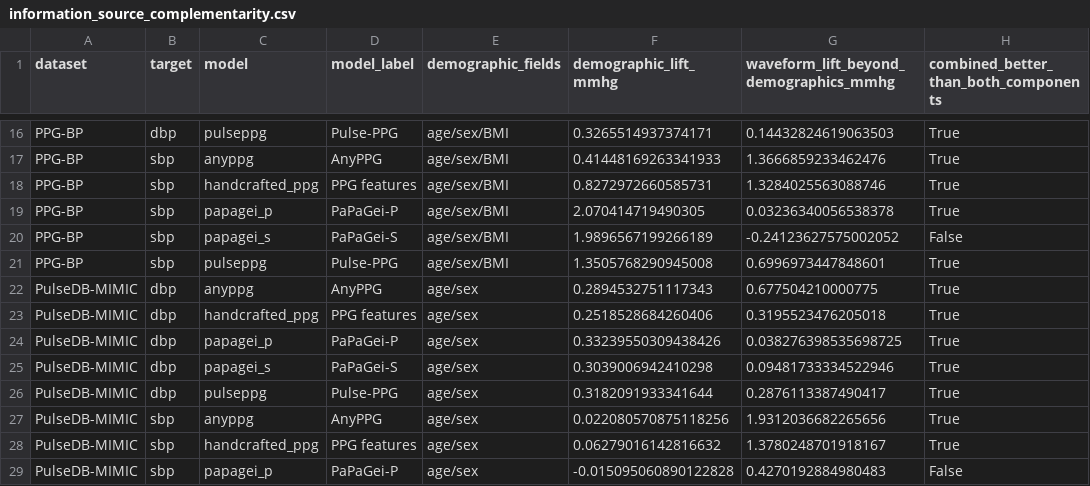
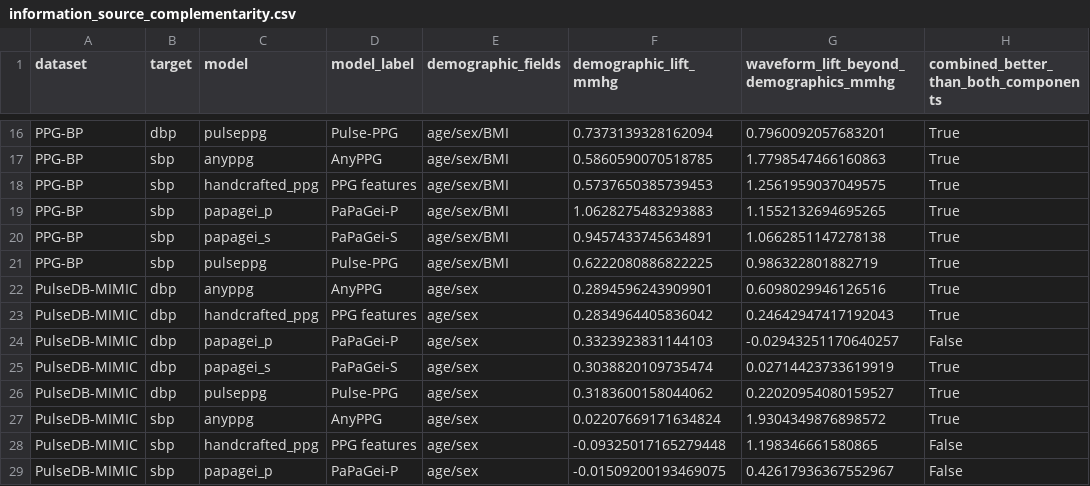
Before and after one commit to sharon-kurant/ppg-demographic-priors, a CSV file: results/information_source_complementarity.csv, drawn as a sheet; only a part is shown, gaps mark what is left out; the diff covers the shown part only; the diff names each change by its address in the sheet, - before the commit and + after, or states it on an @@ line.

```diff
--- a/results/information_source_complementarity.csv
+++ b/results/information_source_complementarity.csv
-F16 (demographic_lift_mmhg): 0.3265514937374171
+F16 (demographic_lift_mmhg): 0.7373139328162094
-G16: 0.14432824619063503
+G16: 0.7960092057683201
-F17 (demographic_lift_mmhg): 0.41448169263341933
+F17 (demographic_lift_mmhg): 0.5860590070518785
-G17: 1.3666859233462476
+G17: 1.7798547466160863
-F18 (demographic_lift_mmhg): 0.8272972660585731
+F18 (demographic_lift_mmhg): 0.5737650385739453
-G18: 1.3284025563088746
+G18: 1.2561959037049575
-F19 (demographic_lift_mmhg): 2.070414719490305
+F19 (demographic_lift_mmhg): 1.0628275483293883
-G19: 0.03236340056538378
+G19: 1.1552132694695265
-F20 (demographic_lift_mmhg): 1.9896567199266189
+F20 (demographic_lift_mmhg): 0.9457433745634891
-G20: -0.24123627575002052
+G20: 1.0662851147278138
-H20: False
+H20: True
-F21 (demographic_lift_mmhg): 1.3505768290945008
+F21 (demographic_lift_mmhg): 0.6222080886822225
-G21: 0.6996973447848601
+G21: 0.986322801882719
-F22 (demographic_lift_mmhg): 0.2894532751117343
+F22 (demographic_lift_mmhg): 0.2894596243909901
-G22: 0.677504210000775
+G22: 0.6098029946126516
-F23 (demographic_lift_mmhg): 0.2518528684260406
+F23 (demographic_lift_mmhg): 0.2834964405836042
-G23: 0.3195523476205018
+G23: 0.24642947417192043
-F24 (demographic_lift_mmhg): 0.33239550309438426
+F24 (demographic_lift_mmhg): 0.3323923831144103
-G24: 0.038276398535698725
+G24: -0.02943251170640257
-H24: True
+H24: False
-F25 (demographic_lift_mmhg): 0.3039006942410298
+F25 (demographic_lift_mmhg): 0.3038820109735474
-G25: 0.09481733334522946
+G25: 0.02714423733619919
-F26 (demographic_lift_mmhg): 0.3182091933341644
+F26 (demographic_lift_mmhg): 0.3183600158044062
-G26: 0.2876113387490417
+G26: 0.22020954080159527
-F27 (demographic_lift_mmhg): 0.022080570875118256
+F27 (demographic_lift_mmhg): 0.02207669171634824
-G27: 1.9312036682265656
+G27: 1.9304349876898572
-F28 (demographic_lift_mmhg): 0.06279016142816632
+F28 (demographic_lift_mmhg): -0.09325017165279448
-G28: 1.3780248701918167
+G28: 1.198346661580865
-H28: True
+H28: False
-F29 (demographic_lift_mmhg): -0.015095060890122828
+F29 (demographic_lift_mmhg): -0.01509200193469075
-G29: 0.4270192884980483
+G29: 0.42617936367552967
```
Also changed, not shown: 56 edited cells elsewhere in this file, results/demographics_vs_constant.csv, results/paired_demographic_contrasts.csv, 54 other files.
